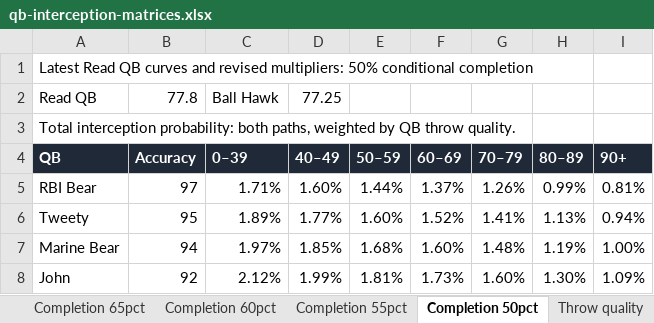
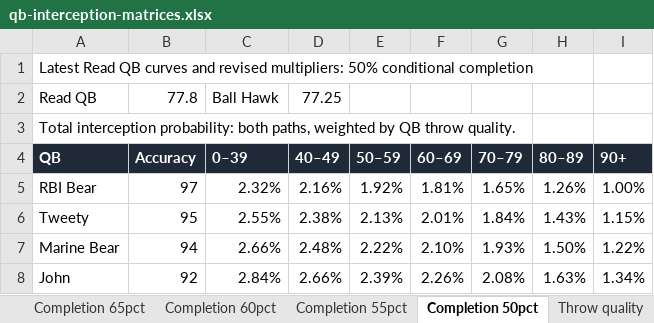
Before and after one commit to andrew-jacobson06/football-game, an Excel workbook: docs/analysis/qb-pick-risk/qb-interception-matrices.xlsx, sheet Completion 50pct, drawn as a sheet; only a part is shown; values as stored, in another font and other column widths than the file's, no borders; conditional formats not drawn; the diff covers the shown part only; the diff names each change by its address in the sheet, - before the commit and + after, or states it on an @@ line.

```diff
--- a/docs/analysis/qb-pick-risk/qb-interception-matrices.xlsx (sheet Completion 50pct)
+++ b/docs/analysis/qb-pick-risk/qb-interception-matrices.xlsx (sheet Completion 50pct)
-C5 (0–39): 1.71%
+C5 (0–39): 2.32%
-D5 (40–49): 1.60%
+D5 (40–49): 2.16%
-E5 (50–59): 1.44%
+E5 (50–59): 1.92%
-F5 (60–69): 1.37%
+F5 (60–69): 1.81%
-G5 (70–79): 1.26%
+G5 (70–79): 1.65%
-H5 (80–89): 0.99%
+H5 (80–89): 1.26%
-I5 (90+): 0.81%
+I5 (90+): 1.00%
-C6 (0–39): 1.89%
+C6 (0–39): 2.55%
-D6 (40–49): 1.77%
+D6 (40–49): 2.38%
-E6 (50–59): 1.60%
+E6 (50–59): 2.13%
-F6 (60–69): 1.52%
+F6 (60–69): 2.01%
-G6 (70–79): 1.41%
+G6 (70–79): 1.84%
-H6 (80–89): 1.13%
+H6 (80–89): 1.43%
-I6 (90+): 0.94%
+I6 (90+): 1.15%
-C7 (0–39): 1.97%
+C7 (0–39): 2.66%
-D7 (40–49): 1.85%
+D7 (40–49): 2.48%
-E7 (50–59): 1.68%
+E7 (50–59): 2.22%
-F7 (60–69): 1.60%
+F7 (60–69): 2.10%
-G7 (70–79): 1.48%
+G7 (70–79): 1.93%
-H7 (80–89): 1.19%
+H7 (80–89): 1.50%
-I7 (90+): 1.00%
+I7 (90+): 1.22%
-C8 (0–39): 2.12%
+C8 (0–39): 2.84%
-D8 (40–49): 1.99%
+D8 (40–49): 2.66%
-E8 (50–59): 1.81%
+E8 (50–59): 2.39%
-F8 (60–69): 1.73%
+F8 (60–69): 2.26%
-G8 (70–79): 1.60%
+G8 (70–79): 2.08%
-H8 (80–89): 1.30%
+H8 (80–89): 1.63%
-I8 (90+): 1.09%
+I8 (90+): 1.34%
```
Also changed, not shown: 56 edited cells elsewhere in this sheet, sheet Completion 55pct, sheet Completion 70pct, sheet Completion 65pct, sheet Completion 60pct, sheet Completion 75pct, sheet Accuracy multipliers, 1 more sheet, 11 other files.
